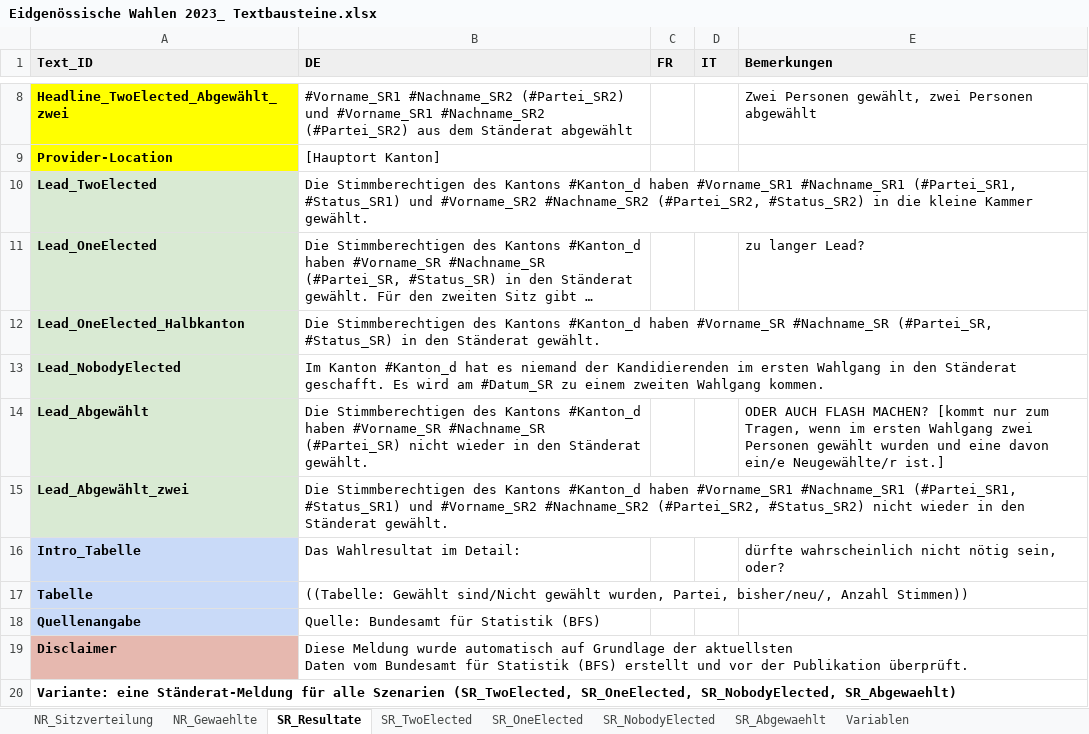
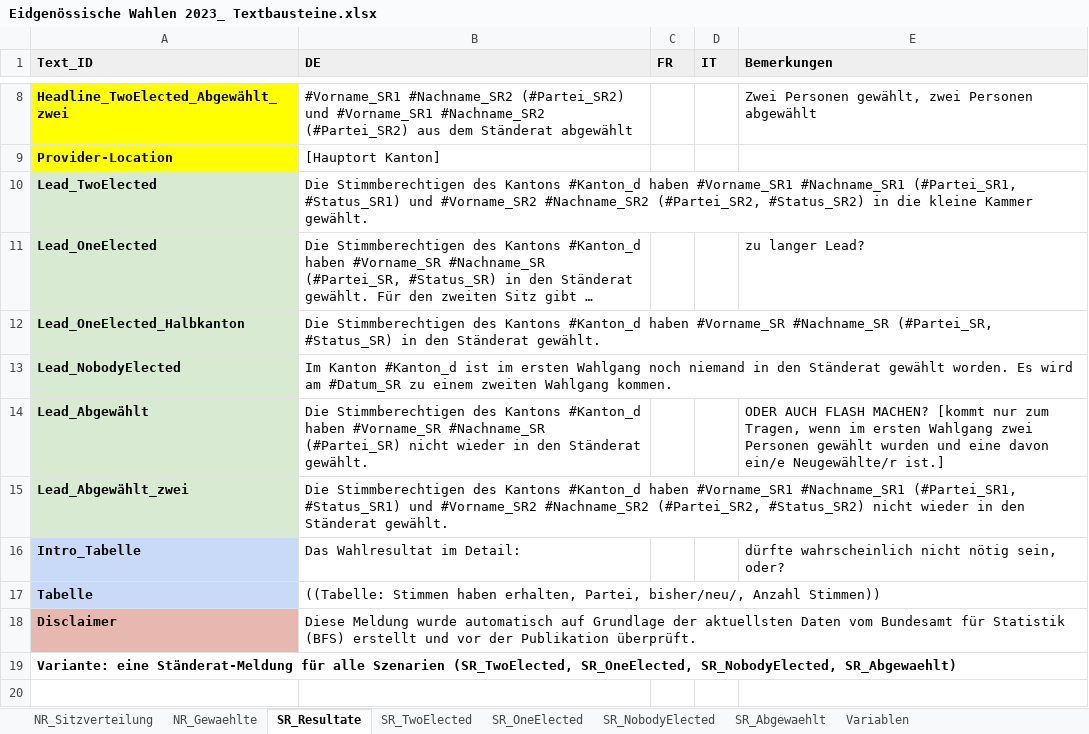
Before and after one commit to awp-finanznachrichten/sda_eidgenoessische_wahlen_datafeed, an Excel workbook: Texte/Eidgenössische Wahlen 2023_ Textbausteine.xlsx, sheet SR_Resultate, drawn as a sheet; only a part is shown, gaps mark what is left out; long unchanged cells end in …; values as stored, in another font and other column widths than the file's, no borders; charts and pictures not drawn; removed rows and columns are numbered as before the commit, all else as after; the diff names each change by its address in the sheet, - before the commit and + after, or states it on an @@ line.

```diff
--- a/Texte/Eidgenössische Wahlen 2023_ Textbausteine.xlsx (sheet SR_Resultate)
+++ b/Texte/Eidgenössische Wahlen 2023_ Textbausteine.xlsx (sheet SR_Resultate)
-B13 (DE): …Kanton #Kanton_d hat es niemand der Kandidierenden im ersten Wahlgang in den Ständerat geschafft. Es wird…
+B13 (DE): …Kanton #Kanton_d ist im ersten Wahlgang noch niemand in den Ständerat gewählt worden. Es wird…
-B17 (DE): ((Tabelle: Gewählt sind/Nicht gewählt wurden, Partei, bisher/neu/,…
+B17 (DE): ((Tabelle: Stimmen haben erhalten, Partei, bisher/neu/,…
-row 18: Quellenangabe | Quelle: Bundesamt für Statistik (BFS)
-B18 (DE): …Publikation überprüft.
+B18 (DE): …Publikation überprüft.
```
Also changed, not shown: sheet NR_Gewaehlte, sheet NR_Sitzverteilung, sheet SR_NobodyElected, 5 other files.
